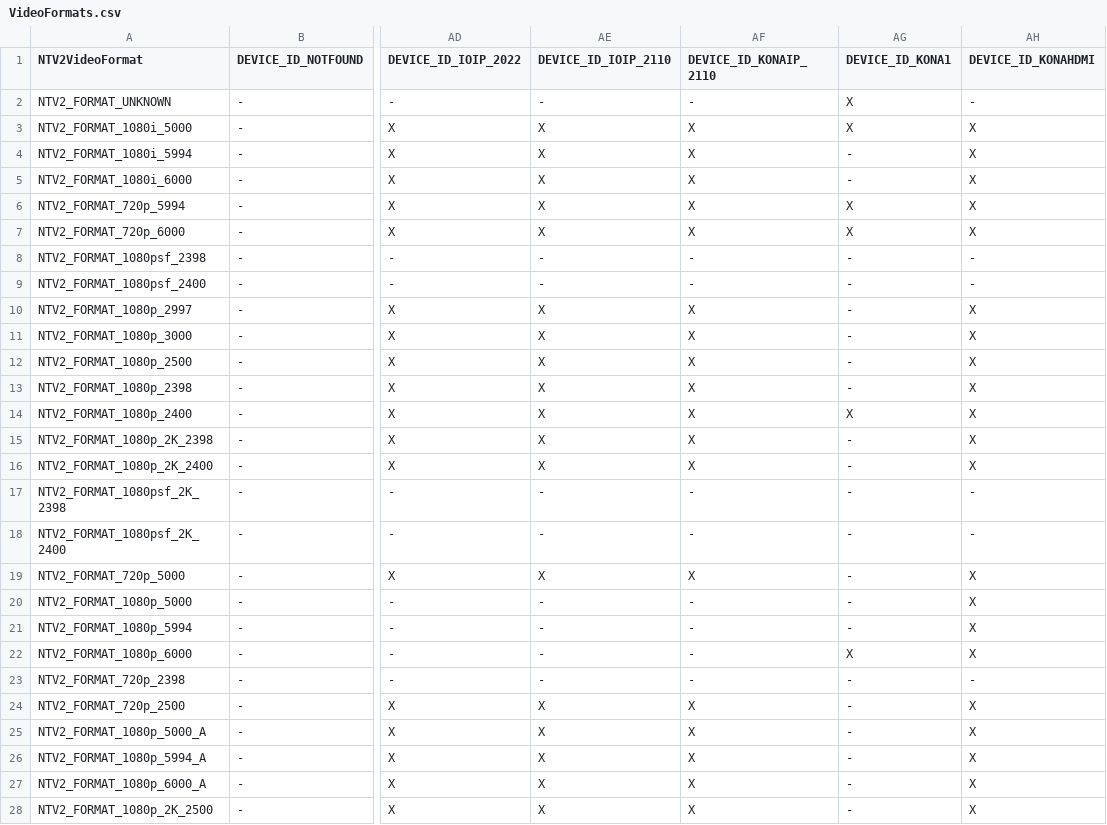
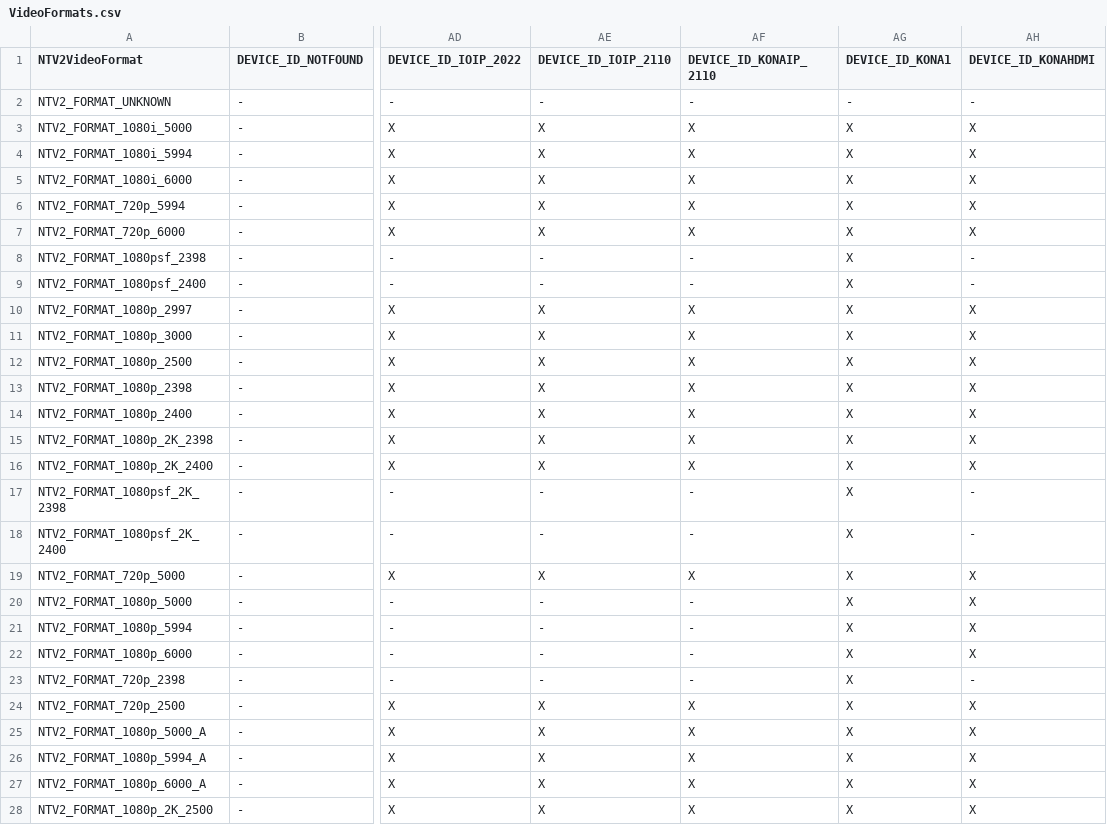
Before and after one commit to aja-video/libajantv2, a CSV file: ajalibraries/ajantv2/sdkgen/VideoFormats.csv, drawn as a sheet; only a part is shown, gaps mark what is left out; the diff covers the shown part only; the diff names each change by its address in the sheet, - before the commit and + after, or states it on an @@ line.

Commit message:
Fix Kona1 features: formats, bi-directs, luts....

```diff
--- a/ajalibraries/ajantv2/sdkgen/VideoFormats.csv
+++ b/ajalibraries/ajantv2/sdkgen/VideoFormats.csv
-AG2 (DEVICE_ID_KONA1): X
+AG2 (DEVICE_ID_KONA1): -
-AG4:AG5 (DEVICE_ID_KONA1): -
+AG4:AG5 (DEVICE_ID_KONA1): X
-AG8:AG13 (DEVICE_ID_KONA1): -
+AG8:AG13 (DEVICE_ID_KONA1): X
-AG15:AG21 (DEVICE_ID_KONA1): -
+AG15:AG21 (DEVICE_ID_KONA1): X
-AG23:AG28 (DEVICE_ID_KONA1): -
+AG23:AG28 (DEVICE_ID_KONA1): X
```
Also changed, not shown: 25 removed rows and 10 edited cells elsewhere in this file, ajalibraries/ajantv2/sdkgen/CanDo.csv, ajalibraries/ajantv2/sdkgen/FBFormats.csv, 5 other files.
